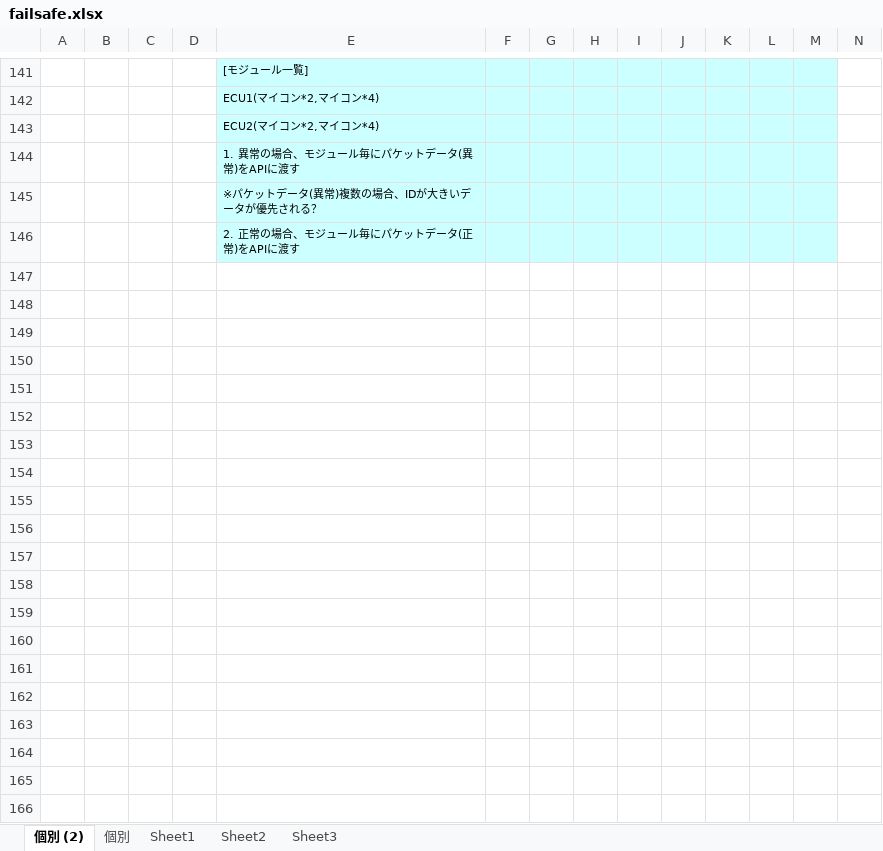
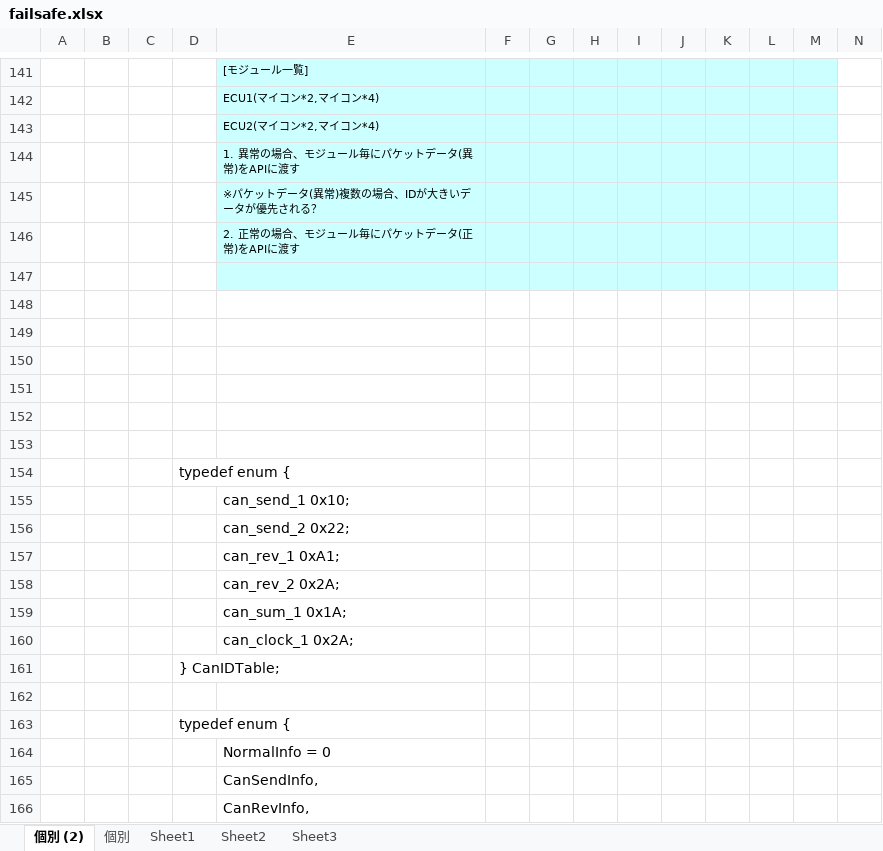
Before and after one commit to Yohei-Yamada-k/XXX, an Excel workbook: failsafe.xlsx, sheet 個別 (2), drawn as a sheet; only a part is shown, gaps mark what is left out; values as stored, in another font and other column widths than the file's, no borders; charts and pictures not drawn; rows hold the shown columns only; the diff covers the shown part only; the diff names each change by its address in the sheet, - before the commit and + after, or states it on an @@ line.

Commit message:
3rd Commit

```diff
--- a/failsafe.xlsx (sheet 個別 (2))
+++ b/failsafe.xlsx (sheet 個別 (2))
+row 147: (empty)
+row 148: (empty)
+row 149: (empty)
+row 150: (empty)
+row 151: (empty)
+row 152: (empty)
+row 153: (empty)
+row 154:  |  |  | typedef enum {
+row 155:  |  |  |  | can_send_1 0x10;
+row 156:  |  |  |  | can_send_2 0x22;
+row 157:  |  |  |  | can_rev_1 0xA1;
+row 158:  |  |  |  | can_rev_2 0x2A;
+row 159:  |  |  |  | can_sum_1 0x1A;
+row 160:  |  |  |  | can_clock_1 0x2A;
+row 161:  |  |  | } CanIDTable;
+row 162: (empty)
+row 163:  |  |  | typedef enum {
+row 164:  |  |  |  | NormalInfo = 0
+row 165:  |  |  |  | CanSendInfo,
+row 166:  |  |  |  | CanRevInfo,
```
Also changed, not shown: 78 added rows elsewhere in this sheet.
